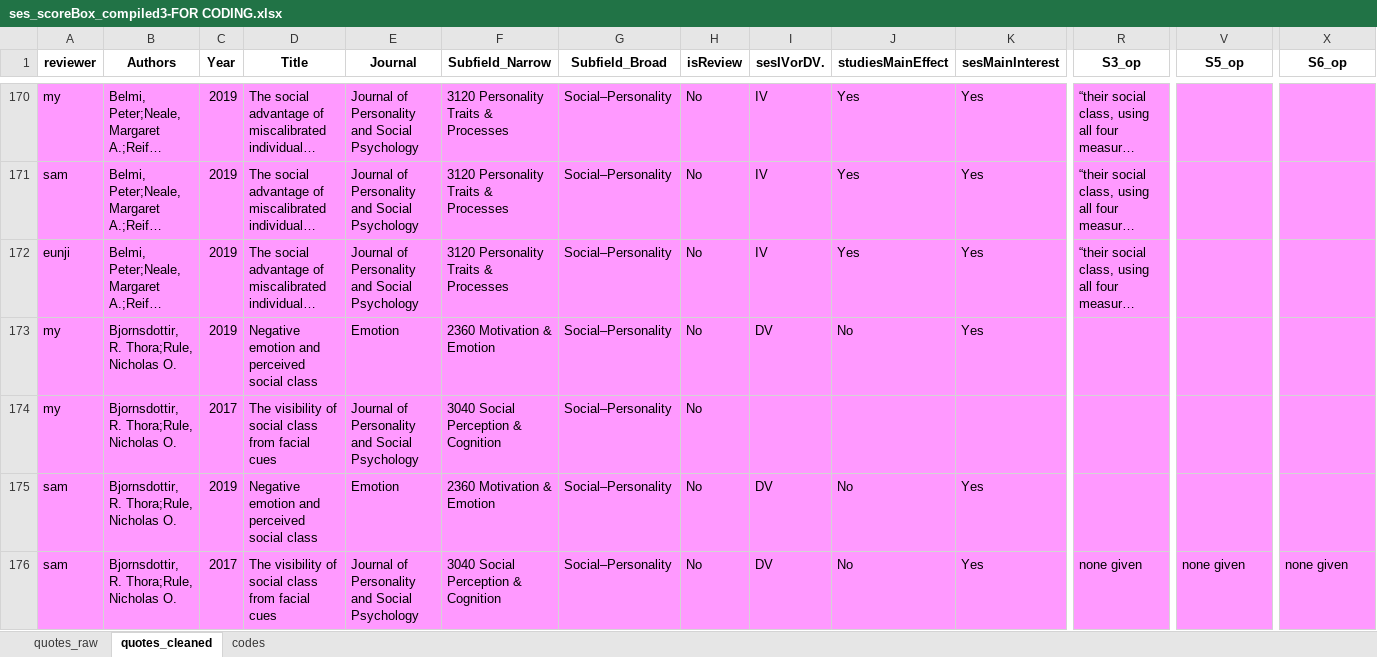
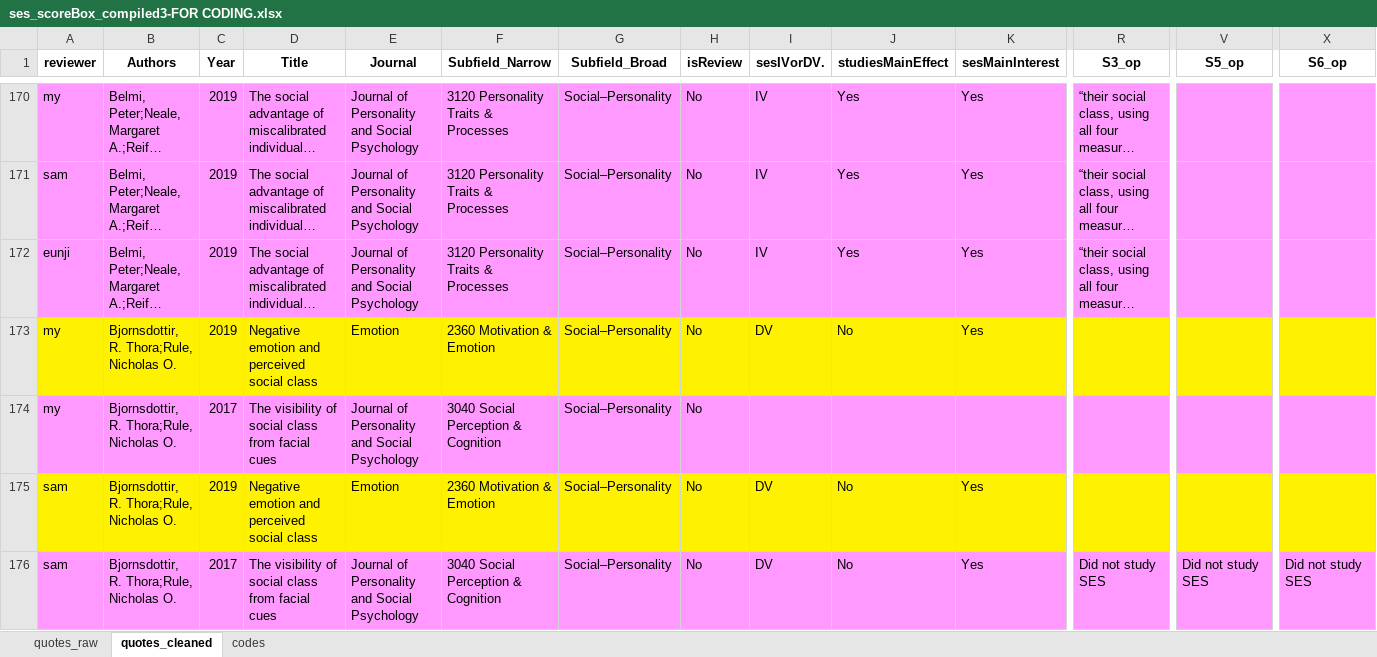
Before and after one commit to SamTan111/measuringSES_github, an Excel workbook: ses_scoreBox_compiled3-FOR CODING.xlsx, sheet quotes_cleaned, drawn as a sheet; only a part is shown, gaps mark what is left out; long unchanged cells end in …; values as stored, in another font and other column widths than the file's, no borders; charts and pictures not drawn; the diff covers the shown part only; the diff names each change by its address in the sheet, - before the commit and + after, or states it on an @@ line.

Commit message:
Finished cleaning operationalization quotes for all studies

```diff
--- a/ses_scoreBox_compiled3-FOR CODING.xlsx (sheet quotes_cleaned)
+++ b/ses_scoreBox_compiled3-FOR CODING.xlsx (sheet quotes_cleaned)
-A173:X173 fill: #FF99FF
+A173:X173 fill: #FFF200
-A175:X175 fill: #FF99FF
+A175:X175 fill: #FFF200
-R176 (S3_op): none given
+R176 (S3_op): Did not study SES
-V176 (S5_op): none given
+V176 (S5_op): Did not study SES
-X176 (S6_op): none given
+X176 (S6_op): Did not study SES
```
Also changed, not shown: 64 edited cells and cell formats elsewhere in this sheet, sheet quotes_raw, sheet codes, 3 other files.
